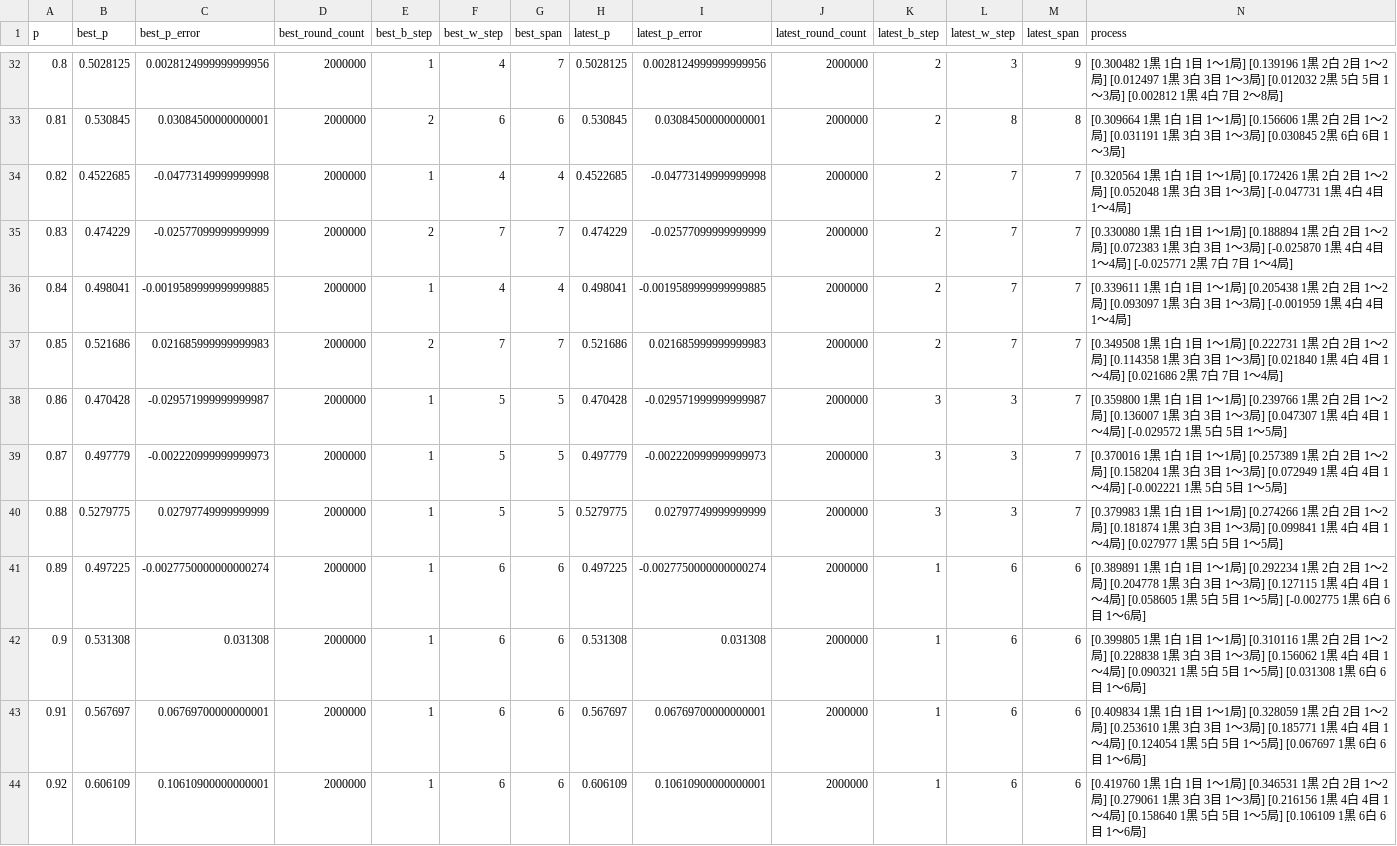
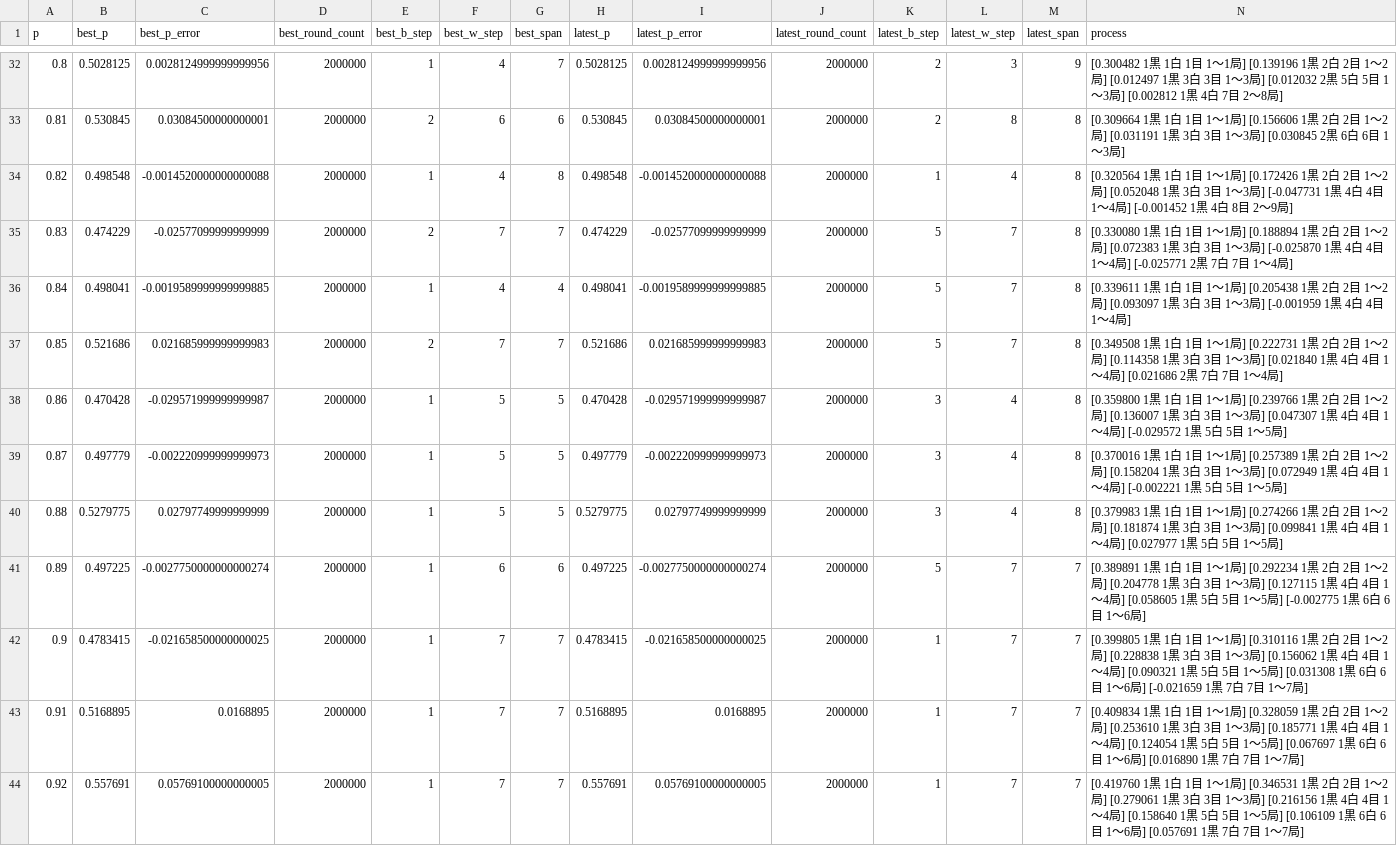
Before and after one commit to muzudho/sente-win-rate-70-percent-problem, a CSV file: data/generate_even_when_frozen_turn.csv, drawn as a sheet; only a part is shown, gaps mark what is left out; the diff covers the shown part only.

```diff
--- a/data/generate_even_when_frozen_turn.csv
+++ b/data/generate_even_when_frozen_turn.csv
@@ -33,12 +33,12 @@ p,best_p,best_p_error,best_round_count,best_b_step,best_w_step,best_span,latest_
 0.81,0.530845,0.03084500000000001,2000000,2,6,6,0.530845,0.03084500000000001,2000000,2,8,8,[0.309664 1黒 1白 1目 1～1局] [0.156606 1黒 2白 2目 1～2局] [0.031191 1黒 3白 3目 1～3局] [0.030845 2黒 6白 6目 1～3局]
-0.82,0.4522685,-0.04773149999999998,2000000,1,4,4,0.4522685,-0.04773149999999998,2000000,2,7,7,[0.320564 1黒 1白 1目 1～1局] [0.172426 1黒 2白 2目 1～2局] [0.052048 1黒 3白 3目 1～3局] [-0.047731 1黒 4白 4目 1～4局]
-0.83,0.474229,-0.02577099999999999,2000000,2,7,7,0.474229,-0.02577099999999999,2000000,2,7,7,[0.330080 1黒 1白 1目 1～1局] [0.188894 1黒 2白 2目 1～2局] [0.072383 1黒 3白 3目 1～3局] [-0.025870 1黒 4白 4目 1～4局] [-0.025771 2黒 7白 7目 1～4局]
-0.84,0.498041,-0.0019589999999999885,2000000,1,4,4,0.498041,-0.0019589999999999885,2000000,2,7,7,[0.339611 1黒 1白 1目 1～1局] [0.205438 1黒 2白 2目 1～2局] [0.093097 1黒 3白 3目 1～3局] [-0.001959 1黒 4白 4目 1～4局]
-0.85,0.521686,0.021685999999999983,2000000,2,7,7,0.521686,0.021685999999999983,2000000,2,7,7,[0.349508 1黒 1白 1目 1～1局] [0.222731 1黒 2白 2目 1～2局] [0.114358 1黒 3白 3目 1～3局] [0.021840 1黒 4白 4目 1～4局] [0.021686 2黒 7白 7目 1～4局]
-0.86,0.470428,-0.029571999999999987,2000000,1,5,5,0.470428,-0.029571999999999987,2000000,3,3,7,[0.359800 1黒 1白 1目 1～1局] [0.239766 1黒 2白 2目 1～2局] [0.136007 1黒 3白 3目 1～3局] [0.047307 1黒 4白 4目 1～4局] [-0.029572 1黒 5白 5目 1～5局]
-0.87,0.497779,-0.002220999999999973,2000000,1,5,5,0.497779,-0.002220999999999973,2000000,3,3,7,[0.370016 1黒 1白 1目 1～1局] [0.257389 1黒 2白 2目 1～2局] [0.158204 1黒 3白 3目 1～3局] [0.072949 1黒 4白 4目 1～4局] [-0.002221 1黒 5白 5目 1～5局]
-0.88,0.5279775,0.02797749999999999,2000000,1,5,5,0.5279775,0.02797749999999999,2000000,3,3,7,[0.379983 1黒 1白 1目 1～1局] [0.274266 1黒 2白 2目 1～2局] [0.181874 1黒 3白 3目 1～3局] [0.099841 1黒 4白 4目 1～4局] [0.027977 1黒 5白 5目 1～5局]
-0.89,0.497225,-0.0027750000000000274,2000000,1,6,6,0.497225,-0.0027750000000000274,2000000,1,6,6,[0.389891 1黒 1白 1目 1～1局] [0.292234 1黒 2白 2目 1～2局] [0.204778 1黒 3白 3目 1～3局] [0.127115 1黒 4白 4目 1～4局] [0.058605 1黒 5白 5目 1～5局] [-0.002775 1黒 6白 6目 1～6局]
-0.9,0.531308,0.031308,2000000,1,6,6,0.531308,0.031308,2000000,1,6,6,[0.399805 1黒 1白 1目 1～1局] [0.310116 1黒 2白 2目 1～2局] [0.228838 1黒 3白 3目 1～3局] [0.156062 1黒 4白 4目 1～4局] [0.090321 1黒 5白 5目 1～5局] [0.031308 1黒 6白 6目 1～6局]
-0.91,0.567697,0.06769700000000001,2000000,1,6,6,0.567697,0.06769700000000001,2000000,1,6,6,[0.409834 1黒 1白 1目 1～1局] [0.328059 1黒 2白 2目 1～2局] [0.253610 1黒 3白 3目 1～3局] [0.185771 1黒 4白 4目 1～4局] [0.124054 1黒 5白 5目 1～5局] [0.067697 1黒 6白 6目 1～6局]
-0.92,0.606109,0.10610900000000001,2000000,1,6,6,0.606109,0.10610900000000001,2000000,1,6,6,[0.419760 1黒 1白 1目 1～1局] [0.346531 1黒 2白 2目 1～2局] [0.279061 1黒 3白 3目 1～3局] [0.216156 1黒 4白 4目 1～4局] [0.158640 1黒 5白 5目 1～5局] [0.106109 1黒 6白 6目 1～6局]
+0.82,0.498548,-0.0014520000000000088,2000000,1,4,8,0.498548,-0.0014520000000000088,2000000,1,4,8,[0.320564 1黒 1白 1目 1～1局] [0.172426 1黒 2白 2目 1～2局] [0.052048 1黒 3白 3目 1～3局] [-0.047731 1黒 4白 4目 1～4局] [-0.001452 1黒 4白 8目 2～9局]
+0.83,0.474229,-0.02577099999999999,2000000,2,7,7,0.474229,-0.02577099999999999,2000000,5,7,8,[0.330080 1黒 1白 1目 1～1局] [0.188894 1黒 2白 2目 1～2局] [0.072383 1黒 3白 3目 1～3局] [-0.025870 1黒 4白 4目 1～4局] [-0.025771 2黒 7白 7目 1～4局]
+0.84,0.498041,-0.0019589999999999885,2000000,1,4,4,0.498041,-0.0019589999999999885,2000000,5,7,8,[0.339611 1黒 1白 1目 1～1局] [0.205438 1黒 2白 2目 1～2局] [0.093097 1黒 3白 3目 1～3局] [-0.001959 1黒 4白 4目 1～4局]
+0.85,0.521686,0.021685999999999983,2000000,2,7,7,0.521686,0.021685999999999983,2000000,5,7,8,[0.349508 1黒 1白 1目 1～1局] [0.222731 1黒 2白 2目 1～2局] [0.114358 1黒 3白 3目 1～3局] [0.021840 1黒 4白 4目 1～4局] [0.021686 2黒 7白 7目 1～4局]
+0.86,0.470428,-0.029571999999999987,2000000,1,5,5,0.470428,-0.029571999999999987,2000000,3,4,8,[0.359800 1黒 1白 1目 1～1局] [0.239766 1黒 2白 2目 1～2局] [0.136007 1黒 3白 3目 1～3局] [0.047307 1黒 4白 4目 1～4局] [-0.029572 1黒 5白 5目 1～5局]
+0.87,0.497779,-0.002220999999999973,2000000,1,5,5,0.497779,-0.002220999999999973,2000000,3,4,8,[0.370016 1黒 1白 1目 1～1局] [0.257389 1黒 2白 2目 1～2局] [0.158204 1黒 3白 3目 1～3局] [0.072949 1黒 4白 4目 1～4局] [-0.002221 1黒 5白 5目 1～5局]
+0.88,0.5279775,0.02797749999999999,2000000,1,5,5,0.5279775,0.02797749999999999,2000000,3,4,8,[0.379983 1黒 1白 1目 1～1局] [0.274266 1黒 2白 2目 1～2局] [0.181874 1黒 3白 3目 1～3局] [0.099841 1黒 4白 4目 1～4局] [0.027977 1黒 5白 5目 1～5局]
+0.89,0.497225,-0.0027750000000000274,2000000,1,6,6,0.497225,-0.0027750000000000274,2000000,5,7,7,[0.389891 1黒 1白 1目 1～1局] [0.292234 1黒 2白 2目 1～2局] [0.204778 1黒 3白 3目 1～3局] [0.127115 1黒 4白 4目 1～4局] [0.058605 1黒 5白 5目 1～5局] [-0.002775 1黒 6白 6目 1～6局]
+0.9,0.4783415,-0.021658500000000025,2000000,1,7,7,0.4783415,-0.021658500000000025,2000000,1,7,7,[0.399805 1黒 1白 1目 1～1局] [0.310116 1黒 2白 2目 1～2局] [0.228838 1黒 3白 3目 1～3局] [0.156062 1黒 4白 4目 1～4局] [0.090321 1黒 5白 5目 1～5局] [0.031308 1黒 6白 6目 1～6局] [-0.021659 1黒 7白 7目 1～7局]
+0.91,0.5168895,0.0168895,2000000,1,7,7,0.5168895,0.0168895,2000000,1,7,7,[0.409834 1黒 1白 1目 1～1局] [0.328059 1黒 2白 2目 1～2局] [0.253610 1黒 3白 3目 1～3局] [0.185771 1黒 4白 4目 1～4局] [0.124054 1黒 5白 5目 1～5局] [0.067697 1黒 6白 6目 1～6局] [0.016890 1黒 7白 7目 1～7局]
+0.92,0.557691,0.05769100000000005,2000000,1,7,7,0.557691,0.05769100000000005,2000000,1,7,7,[0.419760 1黒 1白 1目 1～1局] [0.346531 1黒 2白 2目 1～2局] [0.279061 1黒 3白 3目 1～3局] [0.216156 1黒 4白 4目 1～4局] [0.158640 1黒 5白 5目 1～5局] [0.106109 1黒 6白 6目 1～6局] [0.057691 1黒 7白 7目 1～7局]
```
Also changed, not shown: 29 edited cells elsewhere in this file, data/generate_even_when_alternating_turn.csv, 5 other files.
